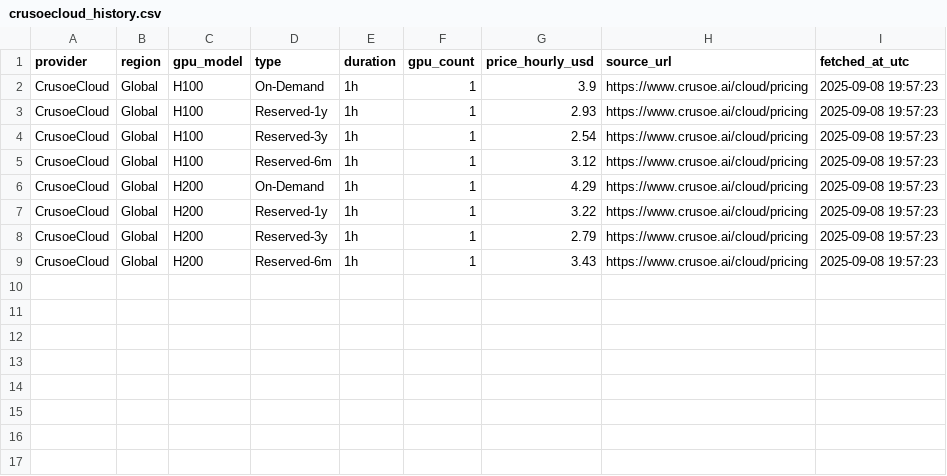
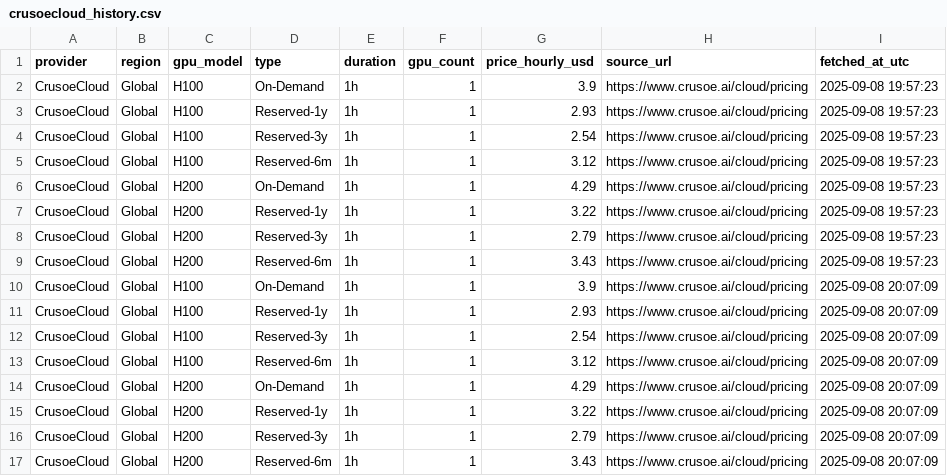
Before and after one commit to evieculloty9/gpu-price-iq, a CSV file: docs/data/history/crusoecloud_history.csv, drawn as a sheet.

```diff
--- a/docs/data/history/crusoecloud_history.csv
+++ b/docs/data/history/crusoecloud_history.csv
@@ -9 +9,9 @@ CrusoeCloud,Global,H200,Reserved-3y,1h,1,2.79,https://www.crusoe.ai/cloud/pricin
 CrusoeCloud,Global,H200,Reserved-6m,1h,1,3.43,https://www.crusoe.ai/cloud/pricing,2025-09-08 19:57:23
+CrusoeCloud,Global,H100,On-Demand,1h,1,3.9,https://www.crusoe.ai/cloud/pricing,2025-09-08 20:07:09
+CrusoeCloud,Global,H100,Reserved-1y,1h,1,2.93,https://www.crusoe.ai/cloud/pricing,2025-09-08 20:07:09
+CrusoeCloud,Global,H100,Reserved-3y,1h,1,2.54,https://www.crusoe.ai/cloud/pricing,2025-09-08 20:07:09
+CrusoeCloud,Global,H100,Reserved-6m,1h,1,3.12,https://www.crusoe.ai/cloud/pricing,2025-09-08 20:07:09
+CrusoeCloud,Global,H200,On-Demand,1h,1,4.29,https://www.crusoe.ai/cloud/pricing,2025-09-08 20:07:09
+CrusoeCloud,Global,H200,Reserved-1y,1h,1,3.22,https://www.crusoe.ai/cloud/pricing,2025-09-08 20:07:09
+CrusoeCloud,Global,H200,Reserved-3y,1h,1,2.79,https://www.crusoe.ai/cloud/pricing,2025-09-08 20:07:09
+CrusoeCloud,Global,H200,Reserved-6m,1h,1,3.43,https://www.crusoe.ai/cloud/pricing,2025-09-08 20:07:09
```
Also changed, not shown: docs/data/history/brokkr_history.csv, docs/data/history/lambda_labs_history.csv, 18 other files.
